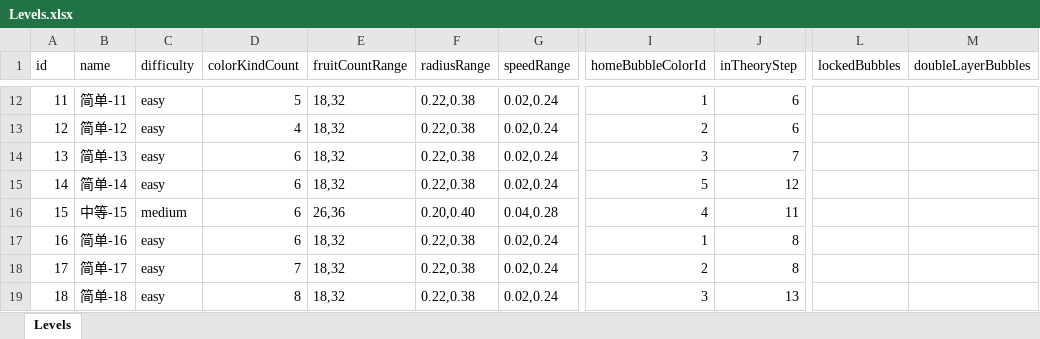
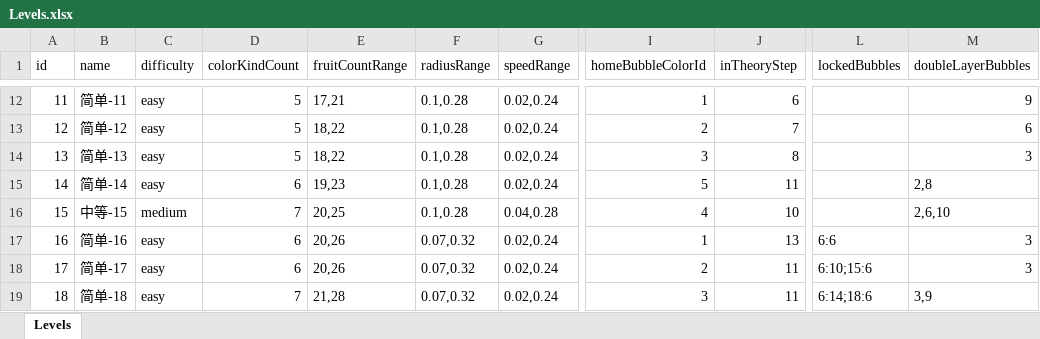
Before and after one commit to wave-F/Sort, an Excel workbook: src/excel/Levels.xlsx, sheet Levels, drawn as a sheet; only a part is shown, gaps mark what is left out; values as stored, in another font and other column widths than the file's, no borders; the diff covers the shown part only; the diff names each change by its address in the sheet, - before the commit and + after, or states it on an @@ line.

Commit message:
level update

```diff
--- a/src/excel/Levels.xlsx (sheet Levels)
+++ b/src/excel/Levels.xlsx (sheet Levels)
-E12 (fruitCountRange): 18,32
+E12 (fruitCountRange): 17,21
-F12:F15 (radiusRange): 0.22,0.38
+F12:F15 (radiusRange): 0.1,0.28
-M12 (doubleLayerBubbles): (empty)
+M12 (doubleLayerBubbles): 9
-D13 (colorKindCount): 4
+D13 (colorKindCount): 5
-E13:E14 (fruitCountRange): 18,32
+E13:E14 (fruitCountRange): 18,22
-J13 (inTheoryStep): 6
+J13 (inTheoryStep): 7
-M13 (doubleLayerBubbles): (empty)
+M13 (doubleLayerBubbles): 6
-D14 (colorKindCount): 6
+D14 (colorKindCount): 5
-J14 (inTheoryStep): 7
+J14 (inTheoryStep): 8
-M14 (doubleLayerBubbles): (empty)
+M14 (doubleLayerBubbles): 3
-E15 (fruitCountRange): 18,32
+E15 (fruitCountRange): 19,23
-J15 (inTheoryStep): 12
+J15 (inTheoryStep): 11
-M15 (doubleLayerBubbles): (empty)
+M15 (doubleLayerBubbles): 2,8
-D16 (colorKindCount): 6
+D16 (colorKindCount): 7
-E16 (fruitCountRange): 26,36
+E16 (fruitCountRange): 20,25
-F16 (radiusRange): 0.20,0.40
+F16 (radiusRange): 0.1,0.28
-J16 (inTheoryStep): 11
+J16 (inTheoryStep): 10
-M16 (doubleLayerBubbles): (empty)
+M16 (doubleLayerBubbles): 2,6,10
-E17:E18 (fruitCountRange): 18,32
+E17:E18 (fruitCountRange): 20,26
-F17:F19 (radiusRange): 0.22,0.38
+F17:F19 (radiusRange): 0.07,0.32
-J17 (inTheoryStep): 8
+J17 (inTheoryStep): 13
-L17 (lockedBubbles): (empty)
+L17 (lockedBubbles): 6:6
-M17:M18 (doubleLayerBubbles): (empty)
+M17:M18 (doubleLayerBubbles): 3
-D18 (colorKindCount): 7
+D18 (colorKindCount): 6
-J18 (inTheoryStep): 8
+J18 (inTheoryStep): 11
-L18 (lockedBubbles): (empty)
+L18 (lockedBubbles): 6:10;15:6
-D19 (colorKindCount): 8
+D19 (colorKindCount): 7
-E19 (fruitCountRange): 18,32
+E19 (fruitCountRange): 21,28
-J19 (inTheoryStep): 13
+J19 (inTheoryStep): 11
-L19 (lockedBubbles): (empty)
+L19 (lockedBubbles): 6:14;18:6
-M19 (doubleLayerBubbles): (empty)
+M19 (doubleLayerBubbles): 3,9
```
Also changed, not shown: 48 edited cells elsewhere in this sheet, 5 other files.
